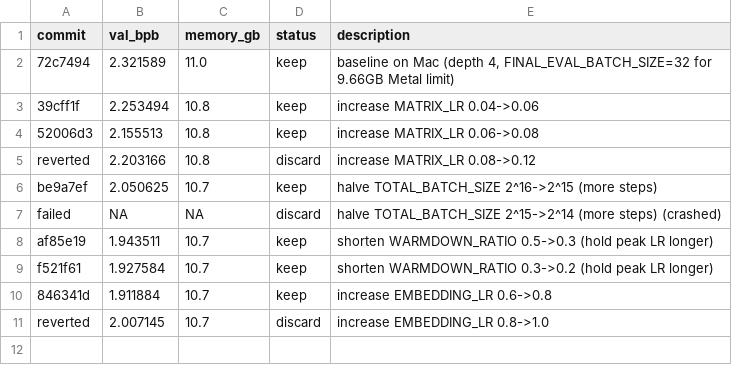
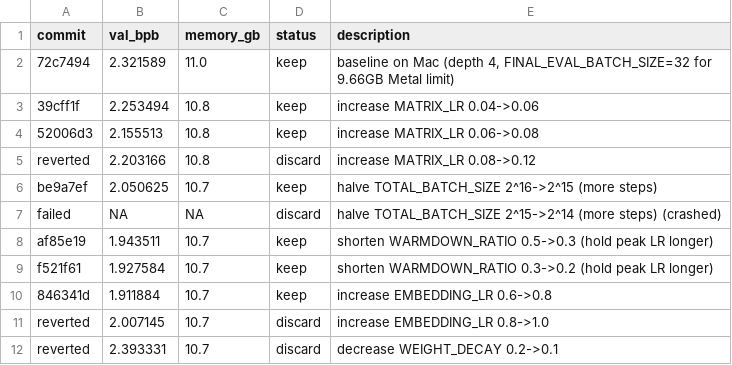
Before and after one commit to syami/autoresearch-mlx, a TSV file: results.tsv, drawn as a sheet.

```diff
--- a/results.tsv
+++ b/results.tsv
@@ -11 +11,2 @@ f521f61	1.927584	10.7	keep	shorten WARMDOWN_RATIO 0.3->0.2 (hold peak LR longer)
 reverted	2.007145	10.7	discard	increase EMBEDDING_LR 0.8->1.0
+reverted	2.393331	10.7	discard	decrease WEIGHT_DECAY 0.2->0.1
```
